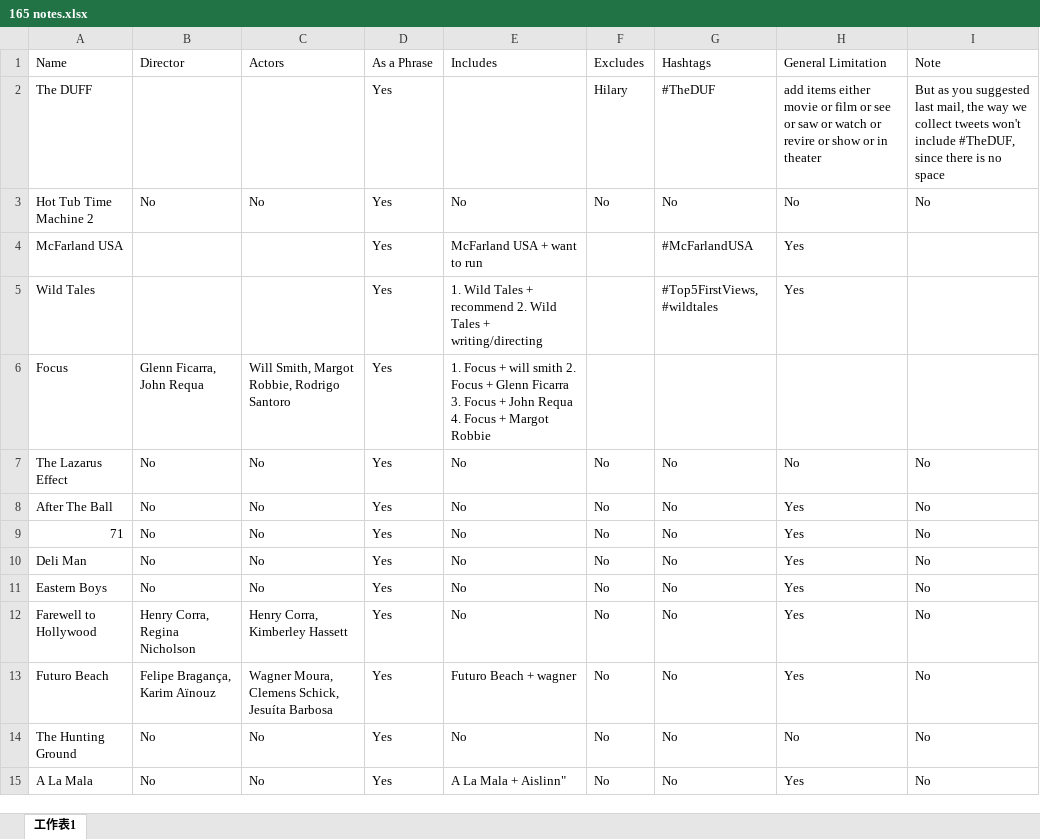
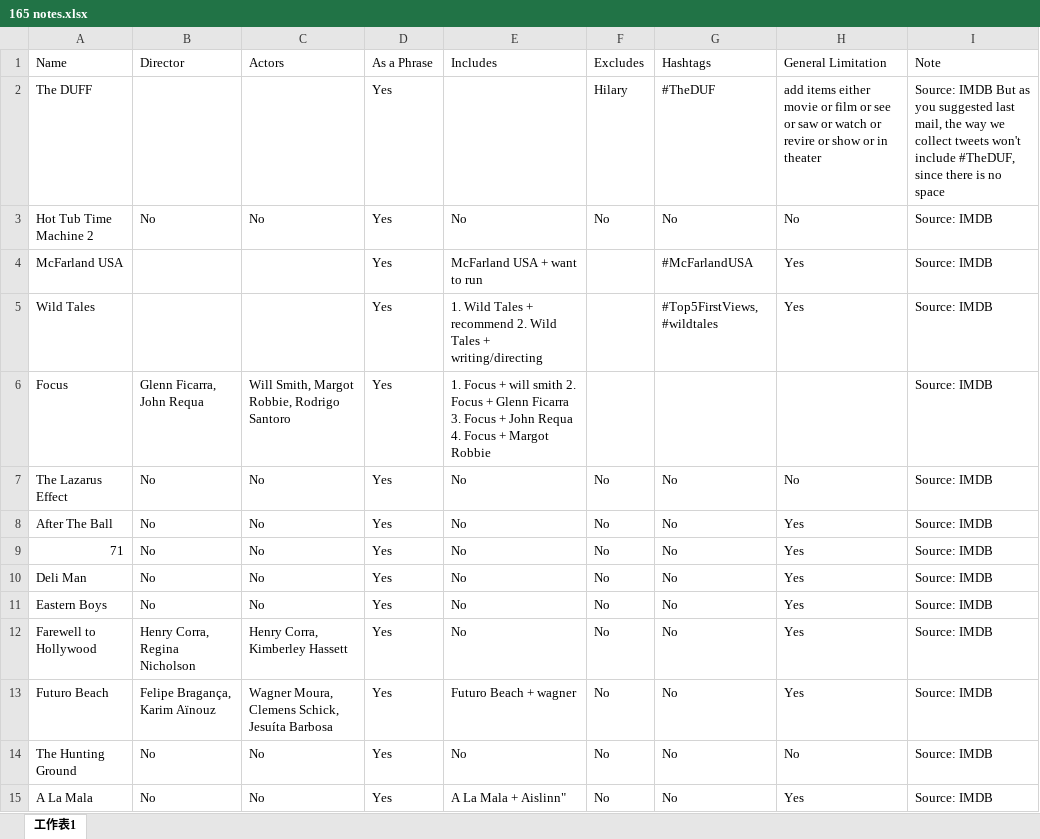
Before and after one commit to yaseppochi/movie-twitter, an Excel workbook: 165 notes.xlsx, sheet 工作表1, drawn as a sheet; only a part is shown; values as stored, in another font and other column widths than the file's, no cell formats; the diff covers the shown part only; the diff names each change by its address in the sheet, - before the commit and + after, or states it on an @@ line.

Commit message:
4th version of 165 notes.xslx.

```diff
--- a/165 notes.xlsx (sheet 工作表1)
+++ b/165 notes.xlsx (sheet 工作表1)
-I2 (Note): But as…
+I2 (Note): Source: IMDB But as…
-I3 (Note): No
+I3 (Note): Source: IMDB
-I4:I6 (Note): (empty)
+I4:I6 (Note): Source: IMDB
-I7:I15 (Note): No
+I7:I15 (Note): Source: IMDB
```
Also changed, not shown: 431 edited cells elsewhere in this sheet, cell formats.
